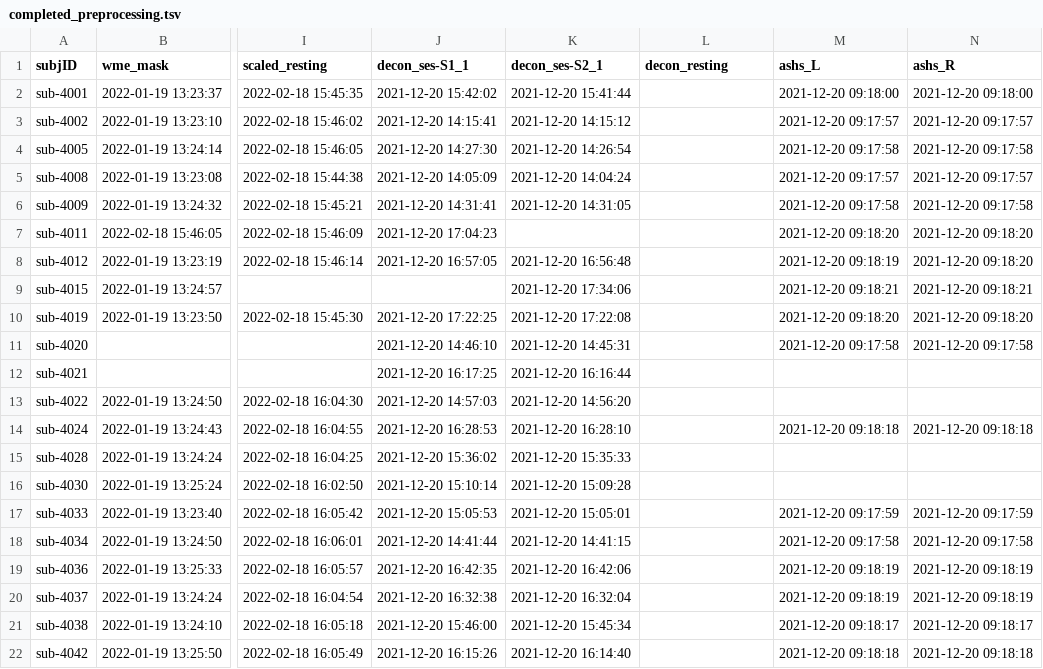
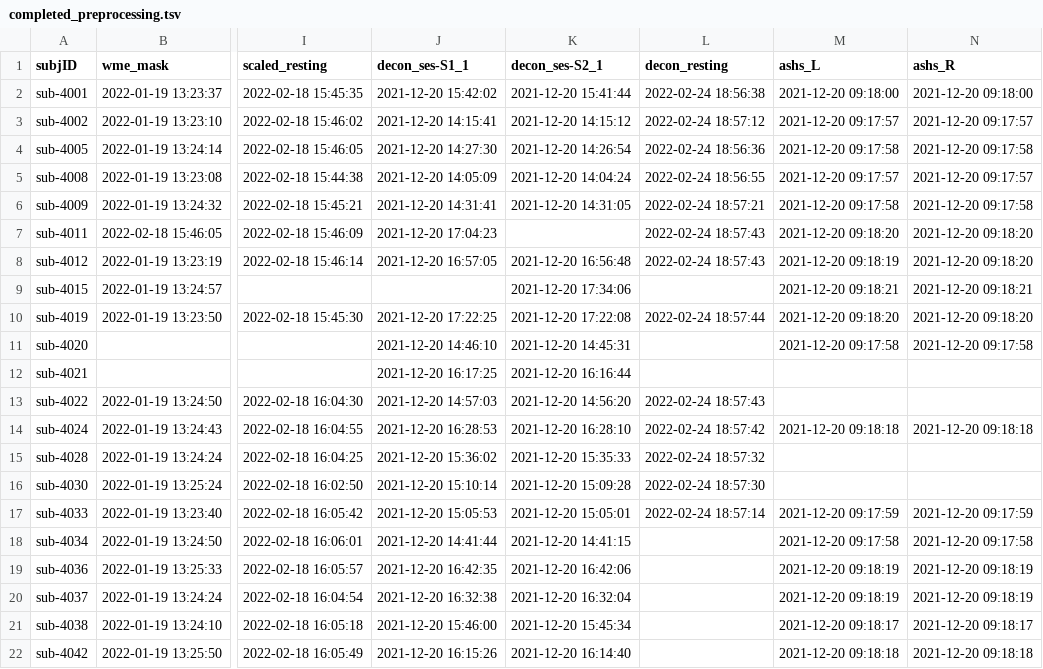
Before and after one commit to emu-project/func_processing, a TSV file: logs/completed_preprocessing.tsv, drawn as a sheet; only a part is shown, gaps mark what is left out; the diff names each change by its address in the sheet, - before the commit and + after, or states it on an @@ line.

Commit message:
Updated completed_preprocess.tsv at 2022-02-24 18:58:44

```diff
--- a/logs/completed_preprocessing.tsv
+++ b/logs/completed_preprocessing.tsv
-L2 (decon_resting): (empty)
+L2 (decon_resting): 2022-02-24 18:56:38
-L3 (decon_resting): (empty)
+L3 (decon_resting): 2022-02-24 18:57:12
-L4 (decon_resting): (empty)
+L4 (decon_resting): 2022-02-24 18:56:36
-L5 (decon_resting): (empty)
+L5 (decon_resting): 2022-02-24 18:56:55
-L6 (decon_resting): (empty)
+L6 (decon_resting): 2022-02-24 18:57:21
-L7:L8 (decon_resting): (empty)
+L7:L8 (decon_resting): 2022-02-24 18:57:43
-L10 (decon_resting): (empty)
+L10 (decon_resting): 2022-02-24 18:57:44
-L13 (decon_resting): (empty)
+L13 (decon_resting): 2022-02-24 18:57:43
-L14 (decon_resting): (empty)
+L14 (decon_resting): 2022-02-24 18:57:42
-L15 (decon_resting): (empty)
+L15 (decon_resting): 2022-02-24 18:57:32
-L16 (decon_resting): (empty)
+L16 (decon_resting): 2022-02-24 18:57:30
-L17 (decon_resting): (empty)
+L17 (decon_resting): 2022-02-24 18:57:14
```
